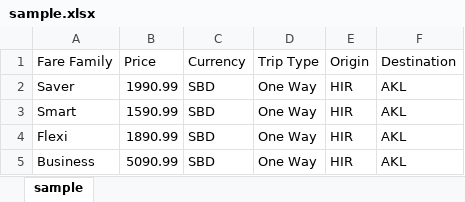
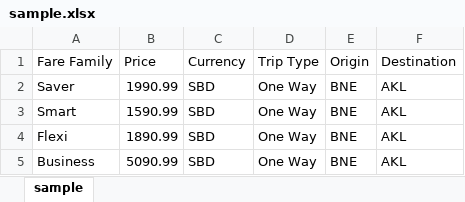
Before and after one commit to flysolomons/aerocode, an Excel workbook: backend/fares/sample.xlsx, sheet sample, drawn as a sheet; values as stored, in another font and other column widths than the file's, no borders; the diff names each change by its address in the sheet, - before the commit and + after, or states it on an @@ line.

```diff
--- a/backend/fares/sample.xlsx (sheet sample)
+++ b/backend/fares/sample.xlsx (sheet sample)
-E2:E5 (Origin): HIR
+E2:E5 (Origin): BNE
```
Also changed, not shown: 8 other files.
